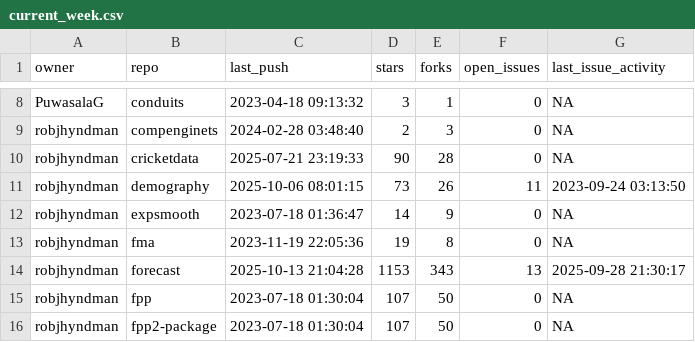
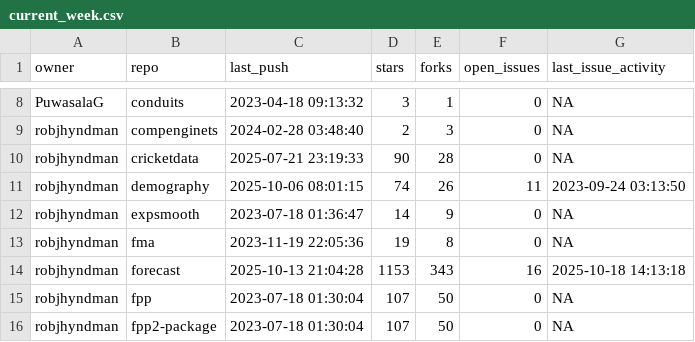
Before and after one commit to robjhyndman/gh-dashboard, a CSV file: current_week.csv, drawn as a sheet; only a part is shown, gaps mark what is left out.

```diff
--- a/current_week.csv
+++ b/current_week.csv
@@ -10,6 +10,6 @@
 "robjhyndman","cricketdata",2025-07-21 23:19:33,90,28,0,NA
-"robjhyndman","demography",2025-10-06 08:01:15,73,26,11,2023-09-24 03:13:50
+"robjhyndman","demography",2025-10-06 08:01:15,74,26,11,2023-09-24 03:13:50
 "robjhyndman","expsmooth",2023-07-18 01:36:47,14,9,0,NA
 "robjhyndman","fma",2023-11-19 22:05:36,19,8,0,NA
-"robjhyndman","forecast",2025-10-13 21:04:28,1153,343,13,2025-09-28 21:30:17
+"robjhyndman","forecast",2025-10-13 21:04:28,1153,343,16,2025-10-18 14:13:18
 "robjhyndman","fpp",2023-07-18 01:30:04,107,50,0,NA
```
